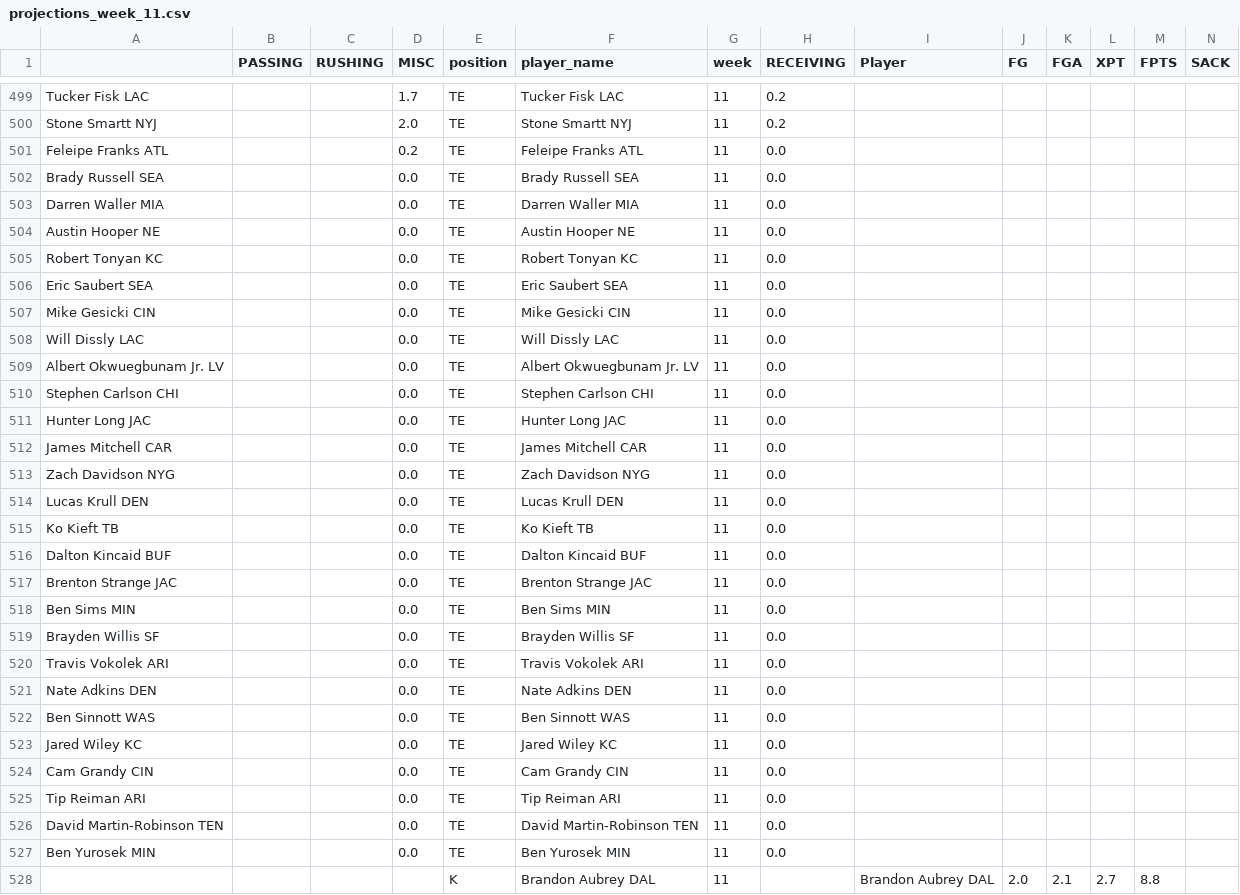
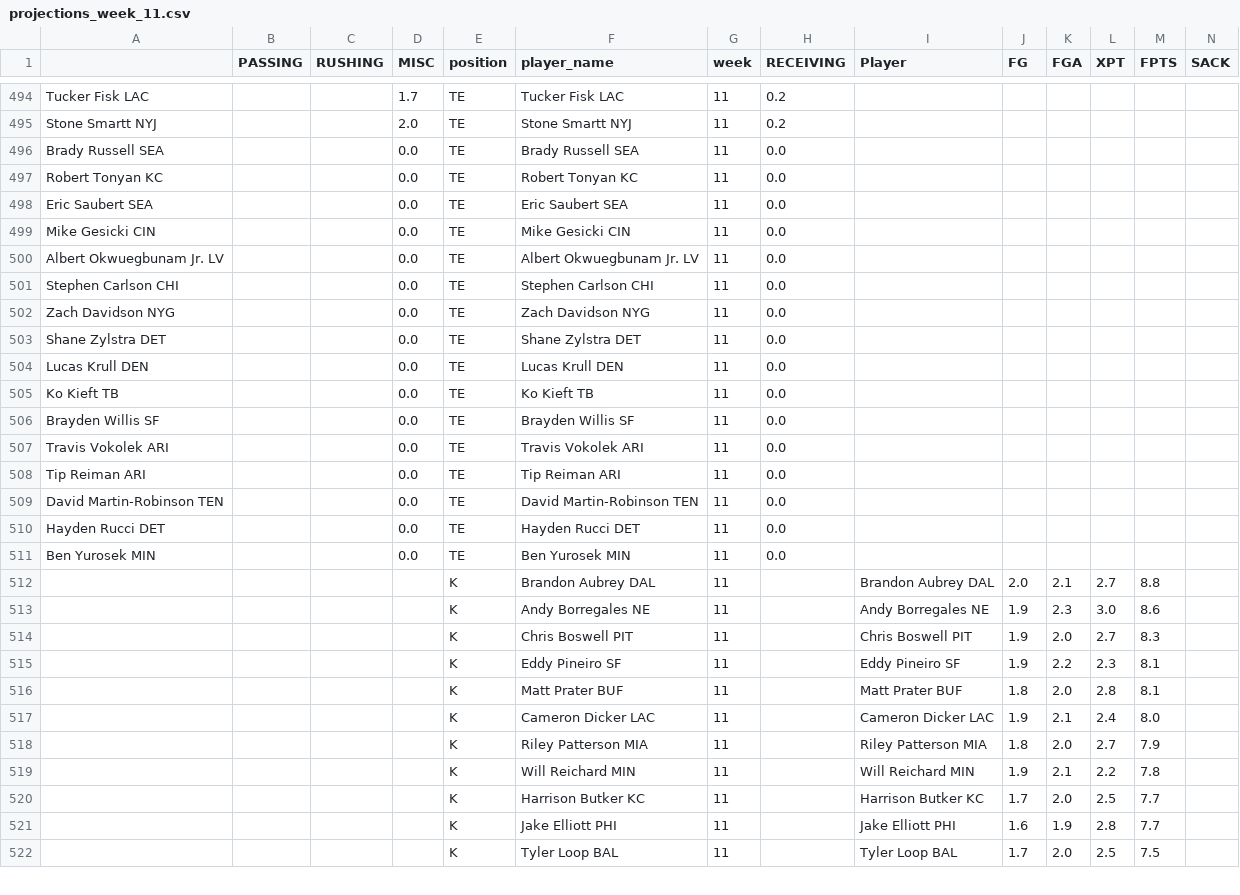
Before and after one commit to msrtliw2/fantasy-lineup-picker, a CSV file: data/projections_week_11.csv, drawn as a sheet; only a part is shown, gaps mark what is left out; the shorter side is filled out with more unchanged rows; removed rows and columns are numbered as before the commit, all else as after; rows hold the shown columns only; the diff covers the shown part only; the diff names each change by its address in the sheet, - before the commit and + after, or states it on an @@ line.

```diff
--- a/data/projections_week_11.csv
+++ b/data/projections_week_11.csv
-row 501: Feleipe Franks ATL |  |  | 0.2 | TE | Feleipe Franks ATL | 11 | 0.0
-row 503: Darren Waller MIA |  |  | 0.0 | TE | Darren Waller MIA | 11 | 0.0
-row 504: Austin Hooper NE |  |  | 0.0 | TE | Austin Hooper NE | 11 | 0.0
-row 508: Will Dissly LAC |  |  | 0.0 | TE | Will Dissly LAC | 11 | 0.0
-row 511: Hunter Long JAC |  |  | 0.0 | TE | Hunter Long JAC | 11 | 0.0
-row 512: James Mitchell CAR |  |  | 0.0 | TE | James Mitchell CAR | 11 | 0.0
+row 503: Shane Zylstra DET |  |  | 0.0 | TE | Shane Zylstra DET | 11 | 0.0
-row 516: Dalton Kincaid BUF |  |  | 0.0 | TE | Dalton Kincaid BUF | 11 | 0.0
-row 517: Brenton Strange JAC |  |  | 0.0 | TE | Brenton Strange JAC | 11 | 0.0
-row 518: Ben Sims MIN |  |  | 0.0 | TE | Ben Sims MIN | 11 | 0.0
-row 521: Nate Adkins DEN |  |  | 0.0 | TE | Nate Adkins DEN | 11 | 0.0
-row 522: Ben Sinnott WAS |  |  | 0.0 | TE | Ben Sinnott WAS | 11 | 0.0
-row 523: Jared Wiley KC |  |  | 0.0 | TE | Jared Wiley KC | 11 | 0.0
-row 524: Cam Grandy CIN |  |  | 0.0 | TE | Cam Grandy CIN | 11 | 0.0
+row 510: Hayden Rucci DET |  |  | 0.0 | TE | Hayden Rucci DET | 11 | 0.0
```
Also changed, not shown: 2 added rows, 10 removed rows, 3 moved rows and 2 edited cells elsewhere in this file, data/projections_week_13.csv, data/projections_week_2.csv, 11 other files.
